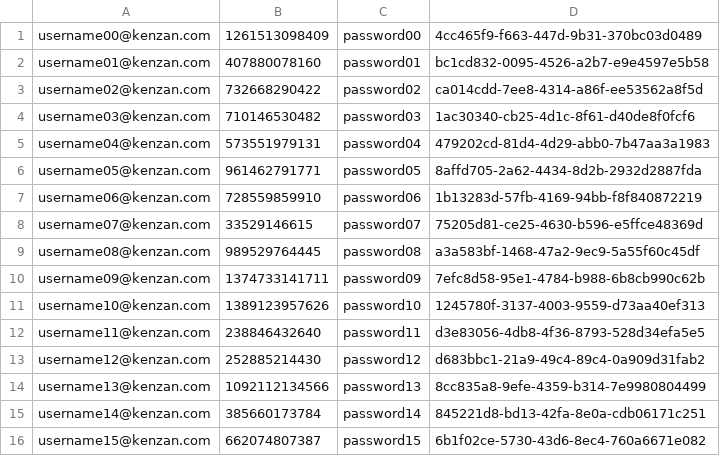
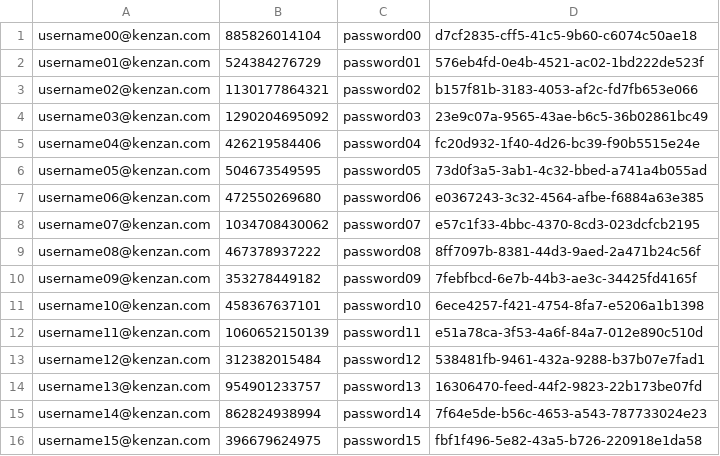
Before and after one commit to TheDigitalNinja/million-song-library, a CSV file: tools/data/Q01_users.csv, drawn as a sheet; only a part is shown; the diff covers the shown part only.

Commit message:
MSL-389: run data loader for entire library // fix data loader to append image links column to tables

```diff
--- a/tools/data/Q01_users.csv
+++ b/tools/data/Q01_users.csv
@@ -1,16 +1,16 @@
-"username00@kenzan.com",1261513098409,"password00",4cc465f9-f663-447d-9b31-370bc03d0489
-"username01@kenzan.com",407880078160,"password01",bc1cd832-0095-4526-a2b7-e9e4597e5b58
-"username02@kenzan.com",732668290422,"password02",ca014cdd-7ee8-4314-a86f-ee53562a8f5d
-"username03@kenzan.com",710146530482,"password03",1ac30340-cb25-4d1c-8f61-d40de8f0fcf6
-"username04@kenzan.com",573551979131,"password04",479202cd-81d4-4d29-abb0-7b47aa3a1983
-"username05@kenzan.com",961462791771,"password05",8affd705-2a62-4434-8d2b-2932d2887fda
-"username06@kenzan.com",728559859910,"password06",1b13283d-57fb-4169-94bb-f8f840872219
-"username07@kenzan.com",33529146615,"password07",75205d81-ce25-4630-b596-e5ffce48369d
-"username08@kenzan.com",989529764445,"password08",a3a583bf-1468-47a2-9ec9-5a55f60c45df
-"username09@kenzan.com",1374733141711,"password09",7efc8d58-95e1-4784-b988-6b8cb990c62b
-"username10@kenzan.com",1389123957626,"password10",1245780f-3137-4003-9559-d73aa40ef313
-"username11@kenzan.com",238846432640,"password11",d3e83056-4db8-4f36-8793-528d34efa5e5
-"username12@kenzan.com",252885214430,"password12",d683bbc1-21a9-49c4-89c4-0a909d31fab2
-"username13@kenzan.com",1092112134566,"password13",8cc835a8-9efe-4359-b314-7e9980804499
-"username14@kenzan.com",385660173784,"password14",845221d8-bd13-42fa-8e0a-cdb06171c251
-"username15@kenzan.com",662074807387,"password15",6b1f02ce-5730-43d6-8ec4-760a6671e082
+"username00@kenzan.com",885826014104,"password00",d7cf2835-cff5-41c5-9b60-c6074c50ae18
+"username01@kenzan.com",524384276729,"password01",576eb4fd-0e4b-4521-ac02-1bd222de523f
+"username02@kenzan.com",1130177864321,"password02",b157f81b-3183-4053-af2c-fd7fb653e066
+"username03@kenzan.com",1290204695092,"password03",23e9c07a-9565-43ae-b6c5-36b02861bc49
+"username04@kenzan.com",426219584406,"password04",fc20d932-1f40-4d26-bc39-f90b5515e24e
+"username05@kenzan.com",504673549595,"password05",73d0f3a5-3ab1-4c32-bbed-a741a4b055ad
+"username06@kenzan.com",472550269680,"password06",e0367243-3c32-4564-afbe-f6884a63e385
+"username07@kenzan.com",1034708430062,"password07",e57c1f33-4bbc-4370-8cd3-023dcfcb2195
+"username08@kenzan.com",467378937222,"password08",8ff7097b-8381-44d3-9aed-2a471b24c56f
+"username09@kenzan.com",353278449182,"password09",7febfbcd-6e7b-44b3-ae3c-34425fd4165f
+"username10@kenzan.com",458367637101,"password10",6ece4257-f421-4754-8fa7-e5206a1b1398
+"username11@kenzan.com",1060652150139,"password11",e51a78ca-3f53-4a6f-84a7-012e890c510d
+"username12@kenzan.com",312382015484,"password12",538481fb-9461-432a-9288-b37b07e7fad1
+"username13@kenzan.com",954901233757,"password13",16306470-feed-44f2-9823-22b173be07fd
+"username14@kenzan.com",862824938994,"password14",7f64e5de-b56c-4653-a543-787733024e23
+"username15@kenzan.com",396679624975,"password15",fbf1f496-5e82-43a5-b726-220918e1da58
```
Also changed, not shown: 168 edited cells elsewhere in this file, 23 other files.
